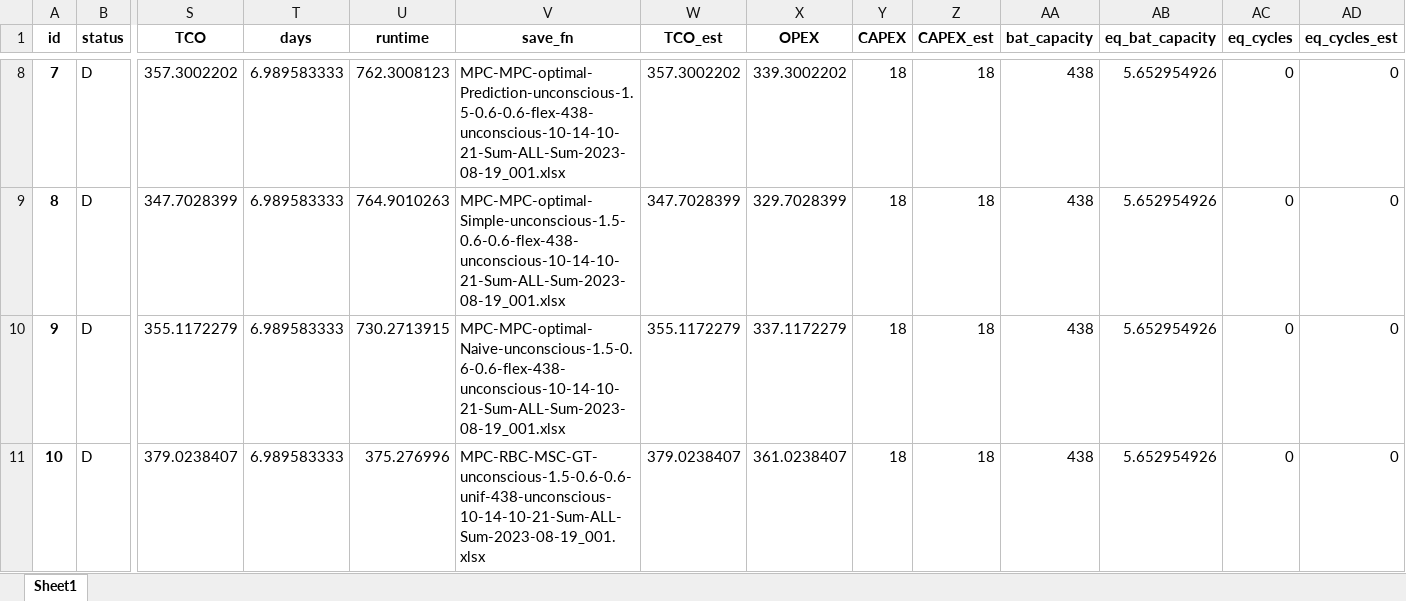
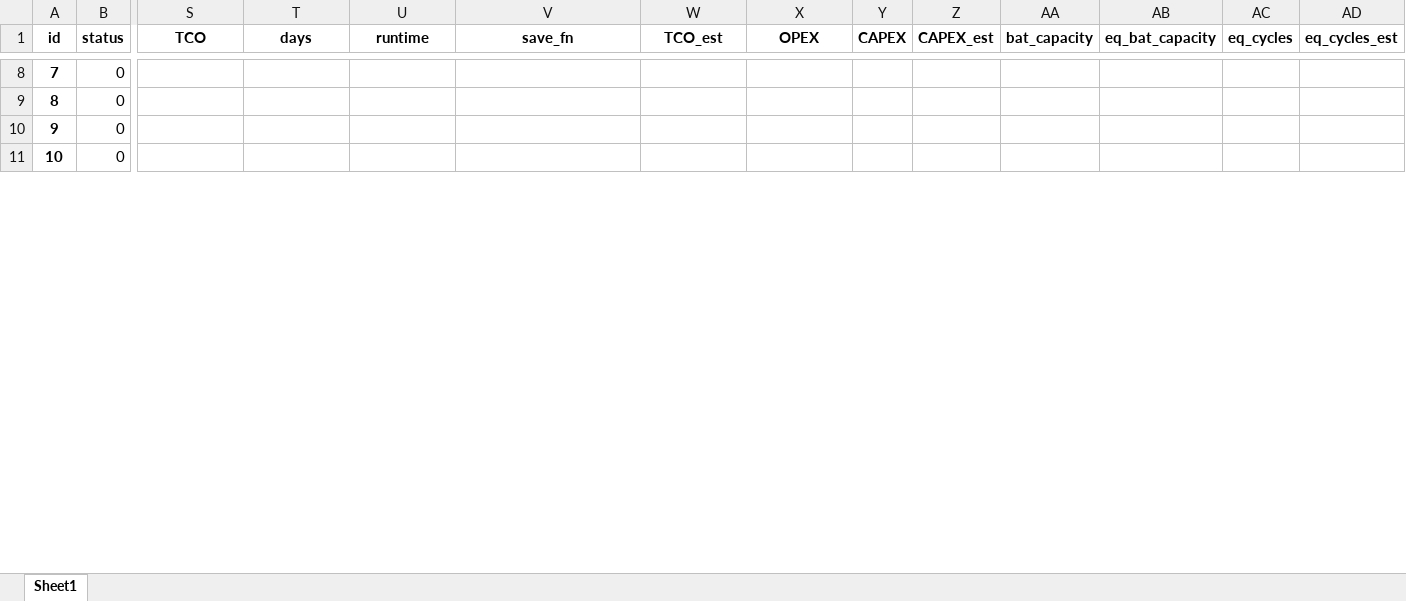
Before and after one commit to AarenLee07/Microgrid-Optimizer, an Excel workbook: output/experiments/Aug2023_2/LOG-MPC-MSC-6h-bat-Oct-Dec.xlsx, sheet Sheet1, drawn as a sheet; only a part is shown, gaps mark what is left out; values as stored, in another font and other column widths than the file's, no borders; the diff covers the shown part only; the diff names each change by its address in the sheet, - before the commit and + after, or states it on an @@ line.

```diff
--- a/output/experiments/Aug2023_2/LOG-MPC-MSC-6h-bat-Oct-Dec.xlsx (sheet Sheet1)
+++ b/output/experiments/Aug2023_2/LOG-MPC-MSC-6h-bat-Oct-Dec.xlsx (sheet Sheet1)
-B8:B11 (status): D
+B8:B11 (status): 0
-S8 (TCO): 357.3002202
+S8 (TCO): (empty)
-T8:T11 (days): 6.989583333
+T8:T11 (days): (empty)
-U8 (runtime): 762.3008123
+U8 (runtime): (empty)
-V8 (save_fn): MPC-MPC-optimal-Prediction-unconscious-1.5-0.6-0.6-flex-438-unconscious-10-14-10-21-Sum-ALL-Sum-2023-08-19_001.xlsx
+V8 (save_fn): (empty)
-W8 (TCO_est): 357.3002202
+W8 (TCO_est): (empty)
-X8 (OPEX): 339.3002202
+X8 (OPEX): (empty)
-Y8:Y11 (CAPEX): 18
+Y8:Y11 (CAPEX): (empty)
-Z8:Z11 (CAPEX_est): 18
+Z8:Z11 (CAPEX_est): (empty)
-AA8:AA11 (bat_capacity): 438
+AA8:AA11 (bat_capacity): (empty)
-AB8:AB11 (eq_bat_capacity): 5.652954926
+AB8:AB11 (eq_bat_capacity): (empty)
-AC8:AC11 (eq_cycles): 0
+AC8:AC11 (eq_cycles): (empty)
-AD8:AD11 (eq_cycles_est): 0
+AD8:AD11 (eq_cycles_est): (empty)
-S9 (TCO): 347.7028399
+S9 (TCO): (empty)
-U9 (runtime): 764.9010263
+U9 (runtime): (empty)
-V9 (save_fn): MPC-MPC-optimal-Simple-unconscious-1.5-0.6-0.6-flex-438-unconscious-10-14-10-21-Sum-ALL-Sum-2023-08-19_001.xlsx
+V9 (save_fn): (empty)
-W9 (TCO_est): 347.7028399
+W9 (TCO_est): (empty)
-X9 (OPEX): 329.7028399
+X9 (OPEX): (empty)
-S10 (TCO): 355.1172279
+S10 (TCO): (empty)
-U10 (runtime): 730.2713915
+U10 (runtime): (empty)
-V10 (save_fn): MPC-MPC-optimal-Naive-unconscious-1.5-0.6-0.6-flex-438-unconscious-10-14-10-21-Sum-ALL-Sum-2023-08-19_001.xlsx
+V10 (save_fn): (empty)
-W10 (TCO_est): 355.1172279
+W10 (TCO_est): (empty)
-X10 (OPEX): 337.1172279
+X10 (OPEX): (empty)
-S11 (TCO): 379.0238407
+S11 (TCO): (empty)
-U11 (runtime): 375.276996
+U11 (runtime): (empty)
-V11 (save_fn): MPC-RBC-MSC-GT-unconscious-1.5-0.6-0.6-unif-438-unconscious-10-14-10-21-Sum-ALL-Sum-2023-08-19_001.xlsx
+V11 (save_fn): (empty)
-W11 (TCO_est): 379.0238407
+W11 (TCO_est): (empty)
-X11 (OPEX): 361.0238407
+X11 (OPEX): (empty)
```
Also changed, not shown: 908 edited cells elsewhere in this sheet, output/experiments/Aug2023_2/LOG-MPC-MSC-6h-bat-Apr-Jun.xlsx, output/experiments/Aug2023_2/LOG-MPC-MSC-6h-bat-Jul-Sep.xlsx, 8 other files.
